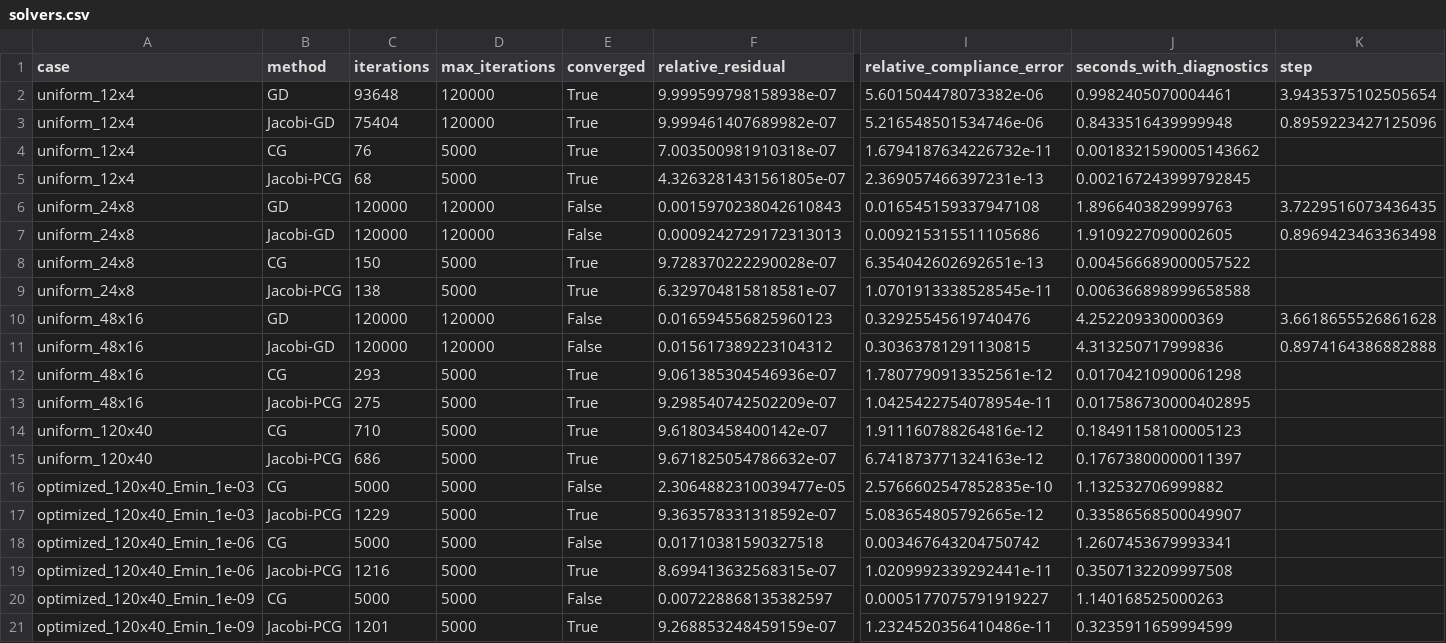
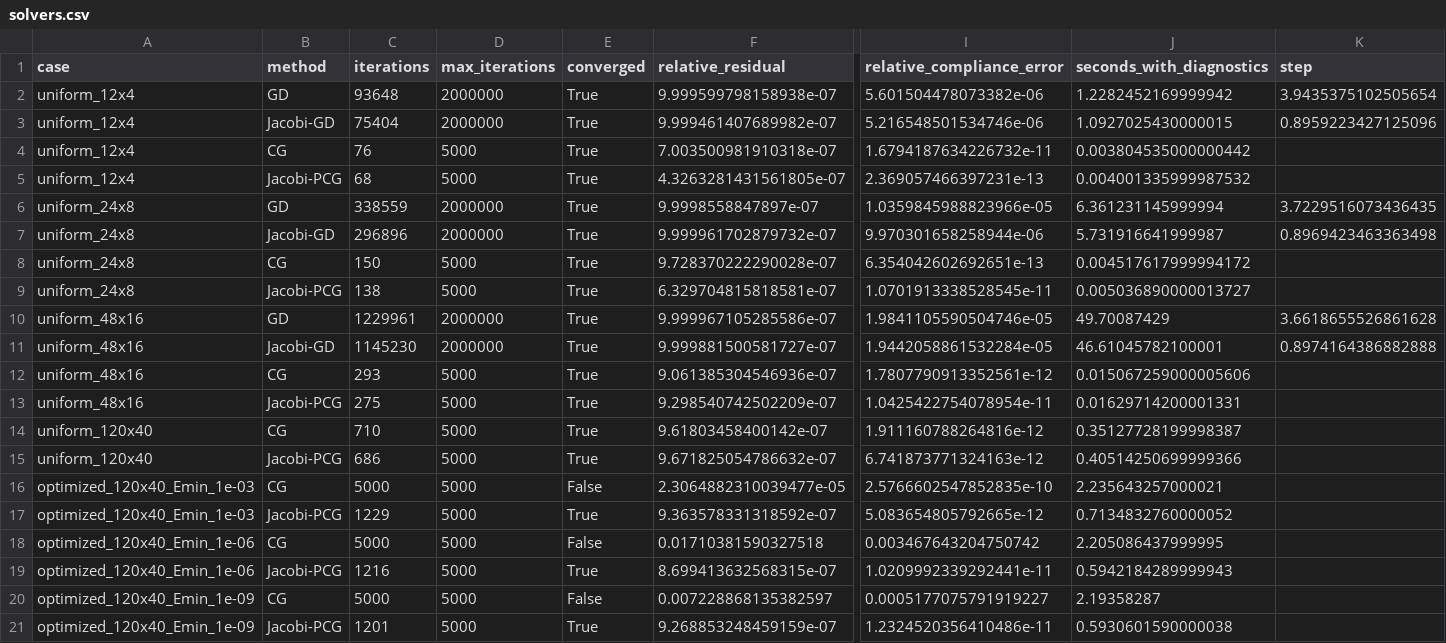
Before and after one commit to Liukz233/MAE598-Design-Optimization, a CSV file: projects/02_gradient_descent/results/solvers.csv, drawn as a sheet; only a part is shown, gaps mark what is left out; removed rows and columns are numbered as before the commit, all else as after; rows hold the shown columns only; the diff names each change by its address in the sheet, - before the commit and + after, or states it on an @@ line.

```diff
--- a/projects/02_gradient_descent/results/solvers.csv
+++ b/projects/02_gradient_descent/results/solvers.csv
-D2:D3 (max_iterations): 120000
+D2:D3 (max_iterations): 2000000
-J2 (seconds_with_diagnostics): 0.9982405070004461
+J2 (seconds_with_diagnostics): 1.2282452169999942
-J3 (seconds_with_diagnostics): 0.8433516439999948
+J3 (seconds_with_diagnostics): 1.0927025430000015
-J4 (seconds_with_diagnostics): 0.0018321590005143662
+J4 (seconds_with_diagnostics): 0.003804535000000442
-J5 (seconds_with_diagnostics): 0.002167243999792845
+J5 (seconds_with_diagnostics): 0.004001335999987532
-row 6: uniform_24x8 | GD | 120000 | 120000 | False | 0.0015970238042610843 | 0.016545159337947108 | 1.8966403829999763 | 3.7229516073436435
-row 7: uniform_24x8 | Jacobi-GD | 120000 | 120000 | False | 0.0009242729172313013 | 0.009215315511105686 | 1.9109227090002605 | 0.8969423463363498
+row 6: uniform_24x8 | GD | 338559 | 2000000 | True | 9.9998558847897e-07 | 1.0359845988823966e-05 | 6.361231145999994 | 3.7229516073436435
+row 7: uniform_24x8 | Jacobi-GD | 296896 | 2000000 | True | 9.999961702879732e-07 | 9.970301658258944e-06 | 5.731916641999987 | 0.8969423463363498
-J8 (seconds_with_diagnostics): 0.004566689000057522
+J8 (seconds_with_diagnostics): 0.004517617999994172
-J9 (seconds_with_diagnostics): 0.006366898999658588
+J9 (seconds_with_diagnostics): 0.005036890000013727
-row 10: uniform_48x16 | GD | 120000 | 120000 | False | 0.016594556825960123 | 0.32925545619740476 | 4.252209330000369 | 3.6618655526861628
-row 11: uniform_48x16 | Jacobi-GD | 120000 | 120000 | False | 0.015617389223104312 | 0.30363781291130815 | 4.313250717999836 | 0.8974164386882888
+row 10: uniform_48x16 | GD | 1229961 | 2000000 | True | 9.999967105285586e-07 | 1.9841105590504746e-05 | 49.70087429 | 3.6618655526861628
+row 11: uniform_48x16 | Jacobi-GD | 1145230 | 2000000 | True | 9.999881500581727e-07 | 1.9442058861532284e-05 | 46.61045782100001 | 0.8974164386882888
-J12 (seconds_with_diagnostics): 0.01704210900061298
+J12 (seconds_with_diagnostics): 0.015067259000005606
-J13 (seconds_with_diagnostics): 0.017586730000402895
+J13 (seconds_with_diagnostics): 0.01629714200001331
-J14 (seconds_with_diagnostics): 0.18491158100005123
+J14 (seconds_with_diagnostics): 0.35127728199998387
-J15 (seconds_with_diagnostics): 0.17673800000011397
+J15 (seconds_with_diagnostics): 0.40514250699999366
-J16 (seconds_with_diagnostics): 1.132532706999882
+J16 (seconds_with_diagnostics): 2.235643257000021
-J17 (seconds_with_diagnostics): 0.33586568500049907
+J17 (seconds_with_diagnostics): 0.7134832760000052
-J18 (seconds_with_diagnostics): 1.2607453679993341
+J18 (seconds_with_diagnostics): 2.205086437999995
-J19 (seconds_with_diagnostics): 0.3507132209997508
+J19 (seconds_with_diagnostics): 0.5942184289999943
-J20 (seconds_with_diagnostics): 1.140168525000263
+J20 (seconds_with_diagnostics): 2.19358287
-J21 (seconds_with_diagnostics): 0.3235911659994599
+J21 (seconds_with_diagnostics): 0.5930601590000038
```
Also changed, not shown: projects/02_gradient_descent/results/conditioning.csv, projects/02_gradient_descent/results/project1_project2_comparison.csv, 16 other files.
